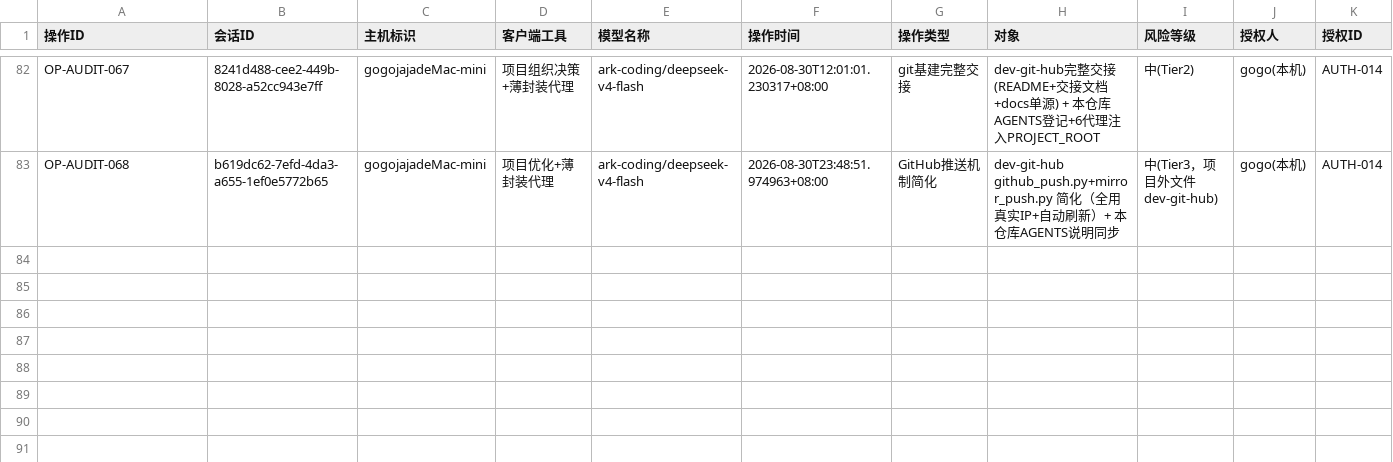
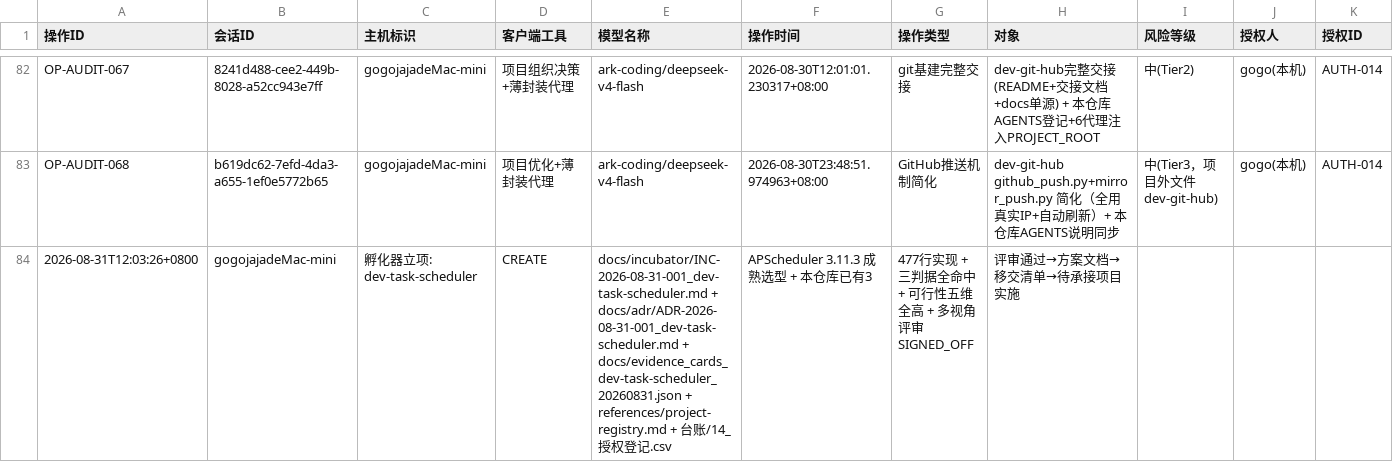
Before and after one commit to gogojaja/DevProjectTeamSkill, a CSV file: 台账/13_安全审计台账.csv, drawn as a sheet; only a part is shown, gaps mark what is left out; rows hold the shown columns only; the diff names each change by its address in the sheet, - before the commit and + after, or states it on an @@ line.

Commit message:
孵化器立项：dev-task-scheduler 定时任务管理工具（INC-2026-08-31-001）
- 立项建议书：docs/incubator/INC-2026-08-31-001_dev-task-scheduler.md
- 证据卡：docs/evidence_cards_dev-task-scheduler_20260831.json (EV-901~905)
- ADR草案：docs/adr/ADR-2026-08-31-001_dev-task-scheduler.md
- 项目登记：references/project-registry.md (+dev-task-scheduler 待移交)
- 授权登记：台账/14_授权登记.csv (+AUTH-015)
- 审计留痕：台账/13_安全审计台账.csv

决策：将 tools/scheduler/ (3,477行, 14文件) 独立为 dev-task-scheduler 项目
依据：APScheduler 3.11.3 T1核验 + 三判据全命中 + 可行性五维全高 + 多视角评审SIGNED_OFF

```diff
--- a/台账/13_安全审计台账.csv
+++ b/台账/13_安全审计台账.csv
+row 84: 2026-08-31T12:03:26+0800 | gogojajadeMac-mini | 孵化器立项: dev-task-scheduler | CREATE | docs/incubator/INC-2026-08-31-001_dev-task-scheduler.md + docs/adr/ADR-2026-08-31-001_dev-task-scheduler.md + docs/evidence_cards_dev-task-scheduler_20260831.json + references/project-registry.md + 台账/14_授权登记.csv | APScheduler 3.11.3 成熟选型 + 本仓库已有3 | 477行实现 + 三判据全命中 + 可行性五维全高 + 多视角评审SIGNED_OFF | 评审通过→方案文档→移交清单→待承接项目实施
```
Also changed, not shown: 台账/14_授权登记.csv, 4 other files.
